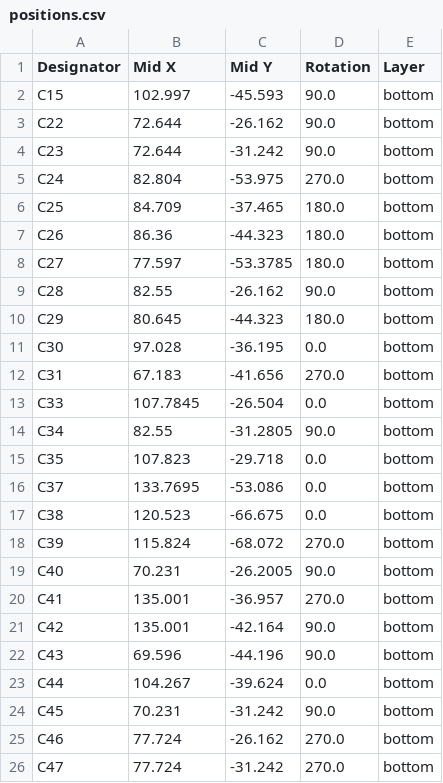
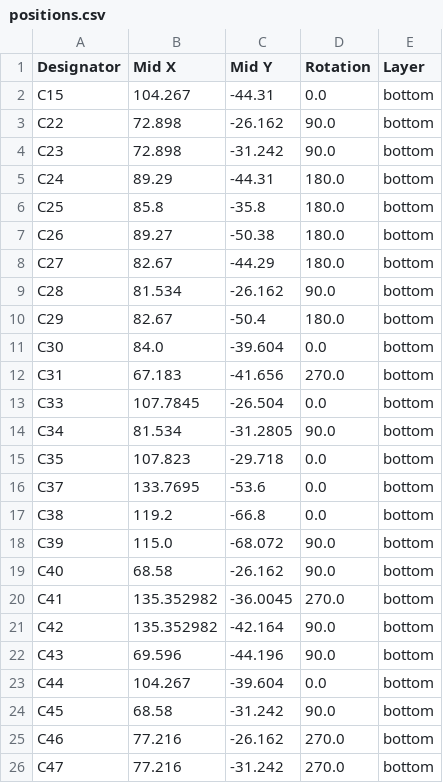
Before and after one commit to sidechained/JoySpeak, a CSV file: kicad/production/positions.csv, drawn as a sheet; only a part is shown; the diff covers the shown part only.

```diff
--- a/kicad/production/positions.csv
+++ b/kicad/production/positions.csv
@@ -1,26 +1,26 @@
 Designator,Mid X,Mid Y,Rotation,Layer
-C15,102.997,-45.593,90.0,bottom
-C22,72.644,-26.162,90.0,bottom
-C23,72.644,-31.242,90.0,bottom
-C24,82.804,-53.975,270.0,bottom
-C25,84.709,-37.465,180.0,bottom
-C26,86.36,-44.323,180.0,bottom
-C27,77.597,-53.3785,180.0,bottom
-C28,82.55,-26.162,90.0,bottom
-C29,80.645,-44.323,180.0,bottom
-C30,97.028,-36.195,0.0,bottom
+C15,104.267,-44.31,0.0,bottom
+C22,72.898,-26.162,90.0,bottom
+C23,72.898,-31.242,90.0,bottom
+C24,89.29,-44.31,180.0,bottom
+C25,85.8,-35.8,180.0,bottom
+C26,89.27,-50.38,180.0,bottom
+C27,82.67,-44.29,180.0,bottom
+C28,81.534,-26.162,90.0,bottom
+C29,82.67,-50.4,180.0,bottom
+C30,84.0,-39.604,0.0,bottom
 C31,67.183,-41.656,270.0,bottom
 C33,107.7845,-26.504,0.0,bottom
-C34,82.55,-31.2805,90.0,bottom
+C34,81.534,-31.2805,90.0,bottom
 C35,107.823,-29.718,0.0,bottom
-C37,133.7695,-53.086,0.0,bottom
-C38,120.523,-66.675,0.0,bottom
-C39,115.824,-68.072,270.0,bottom
-C40,70.231,-26.2005,90.0,bottom
-C41,135.001,-36.957,270.0,bottom
-C42,135.001,-42.164,90.0,bottom
+C37,133.7695,-53.6,0.0,bottom
+C38,119.2,-66.8,0.0,bottom
+C39,115.0,-68.072,90.0,bottom
+C40,68.58,-26.162,90.0,bottom
+C41,135.352982,-36.0045,270.0,bottom
+C42,135.352982,-42.164,90.0,bottom
 C43,69.596,-44.196,90.0,bottom
-C44,104.267,-39.624,0.0,bottom
-C45,70.231,-31.242,90.0,bottom
-C46,77.724,-26.162,270.0,bottom
-C47,77.724,-31.242,270.0,bottom
+C44,104.267,-39.604,0.0,bottom
+C45,68.58,-31.242,90.0,bottom
+C46,77.216,-26.162,270.0,bottom
+C47,77.216,-31.242,270.0,bottom
```
Also changed, not shown: 30 edited cells elsewhere in this file, 20 other files.
